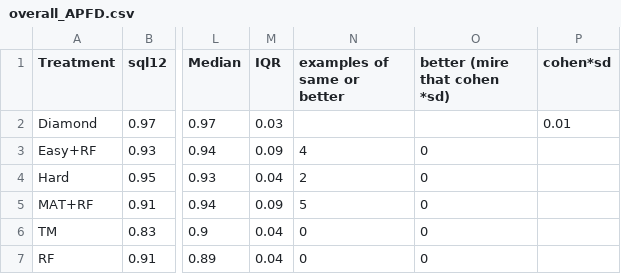
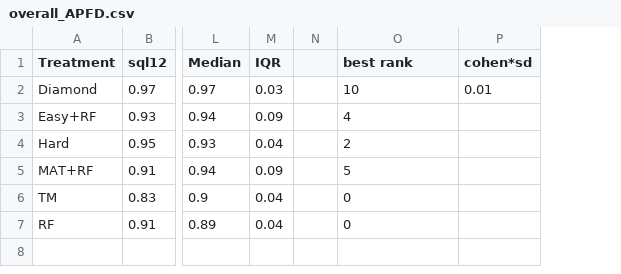
Before and after one commit to ai-se/Jitterbug, a CSV file: results/overall_APFD.csv, drawn as a sheet; only a part is shown, gaps mark what is left out; removed rows and columns are numbered as before the commit, all else as after; the diff names each change by its address in the sheet, - before the commit and + after, or states it on an @@ line.

```diff
--- a/results/overall_APFD.csv
+++ b/results/overall_APFD.csv
+column N, empty
-column O (better (mire that cohen *sd)), rows 3-7: all 0
-O1: examples of same or better
+O1: best rank
-O2 (best rank): (empty)
+O2 (best rank): 10
```
Also changed, not shown: 2 other files.
